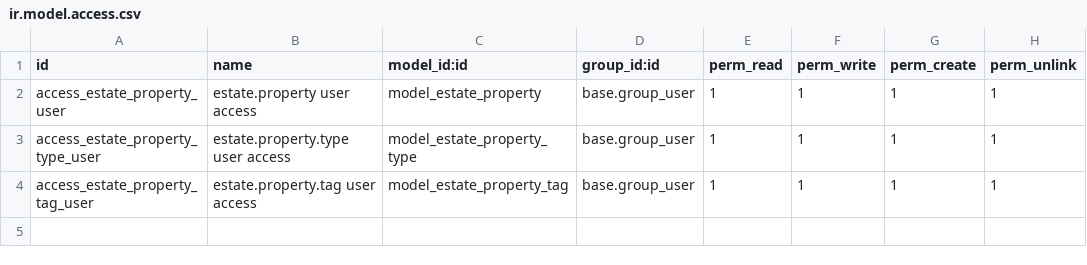
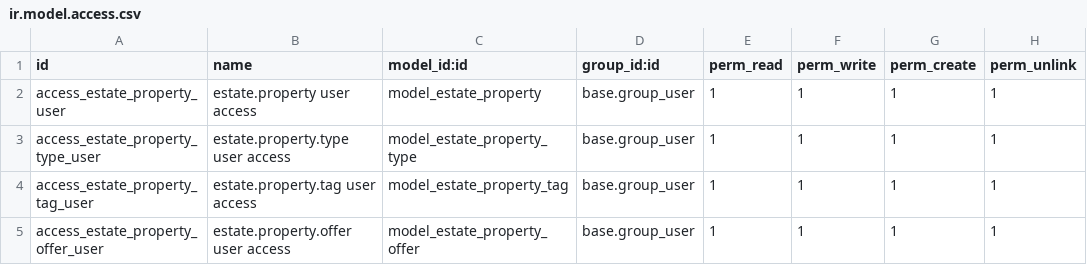
Before and after one commit to Zenonia-9/custom_odoo_addons, a CSV file: estate/security/ir.model.access.csv, drawn as a sheet; the diff names each change by its address in the sheet, - before the commit and + after, or states it on an @@ line.

```diff
--- a/estate/security/ir.model.access.csv
+++ b/estate/security/ir.model.access.csv
+row 5: access_estate_property_offer_user | estate.property.offer user access | model_estate_property_offer | base.group_user | 1 | 1 | 1 | 1
```
Also changed, not shown: 6 other files.
